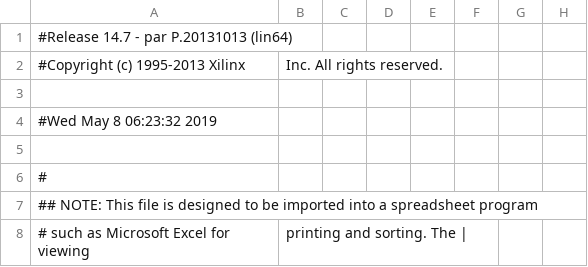
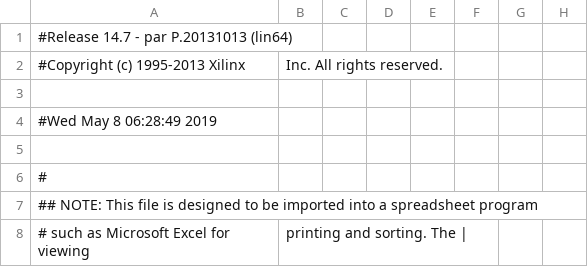
Before and after one commit to Ed-Hong/fpga-proc, a CSV file: proj/machine_pad.csv, drawn as a sheet; only a part is shown; the diff names each change by its address in the sheet, - before the commit and + after, or states it on an @@ line.

```diff
--- a/proj/machine_pad.csv
+++ b/proj/machine_pad.csv
-A4: #Wed May 8 06:23:32 2019
+A4: #Wed May 8 06:28:49 2019
```
Also changed, not shown: 38 other files.
